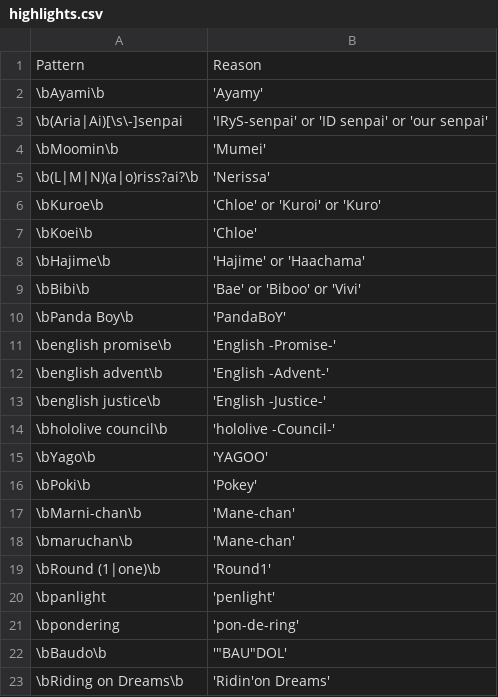
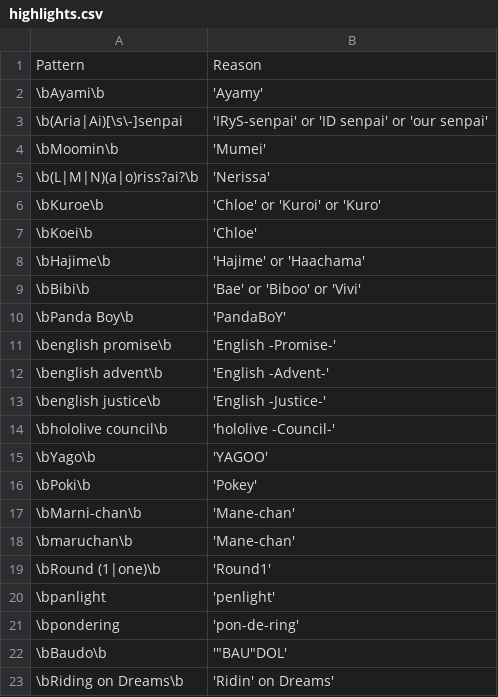
Before and after one commit to NeoAdonis/fwmc-transcript, a CSV file: morning/config/highlights.csv, drawn as a sheet.

Commit message:
fix: add missing space for "Ridin'on"

```diff
--- a/morning/config/highlights.csv
+++ b/morning/config/highlights.csv
@@ -22,2 +22,2 @@ Pattern,Reason
 \bBaudo\b,"'""BAU""DOL'"
-\bRiding on Dreams\b,'Ridin'on Dreams'
+\bRiding on Dreams\b,'Ridin' on Dreams'
```
Also changed, not shown: 4 other files.
